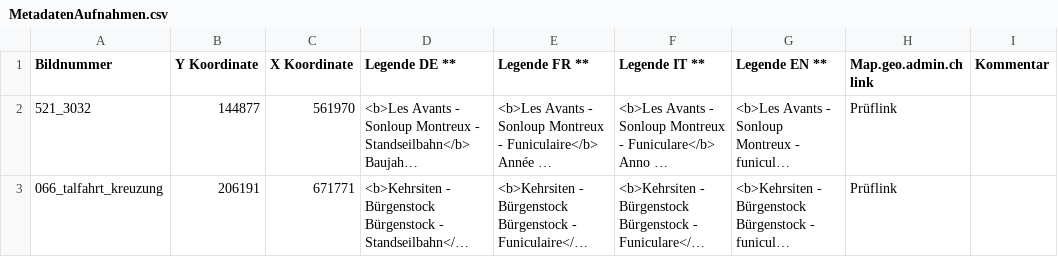
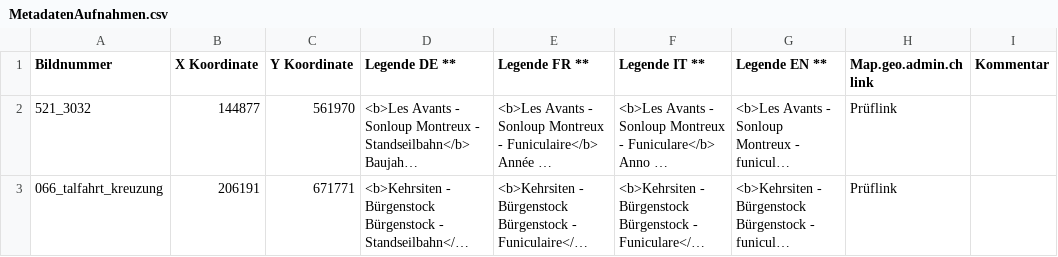
Before and after one commit to geoadmin/mf-swissguesser, a CSV file: swissguesser/static/storymap8/data/MetadatenAufnahmen.csv, drawn as a sheet; only a part is shown; long unchanged cells end in …; the diff names each change by its address in the sheet, - before the commit and + after, or states it on an @@ line.

```diff
--- a/swissguesser/static/storymap8/data/MetadatenAufnahmen.csv
+++ b/swissguesser/static/storymap8/data/MetadatenAufnahmen.csv
-B1: Y Koordinate
+B1: X Koordinate
-C1: X Koordinate
+C1: Y Koordinate
```
Also changed, not shown: 1 other file.
